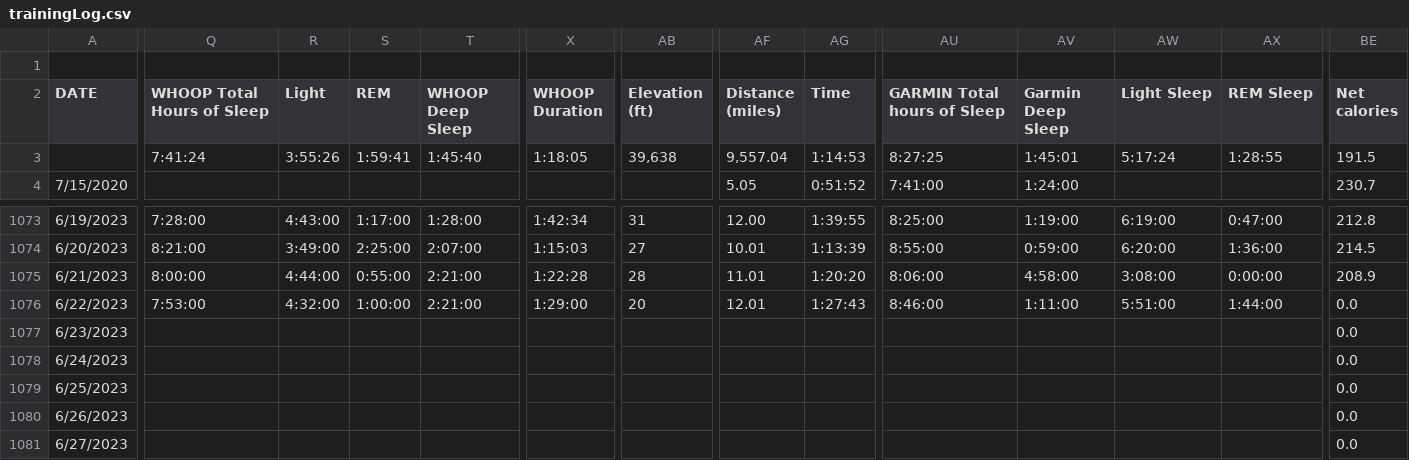
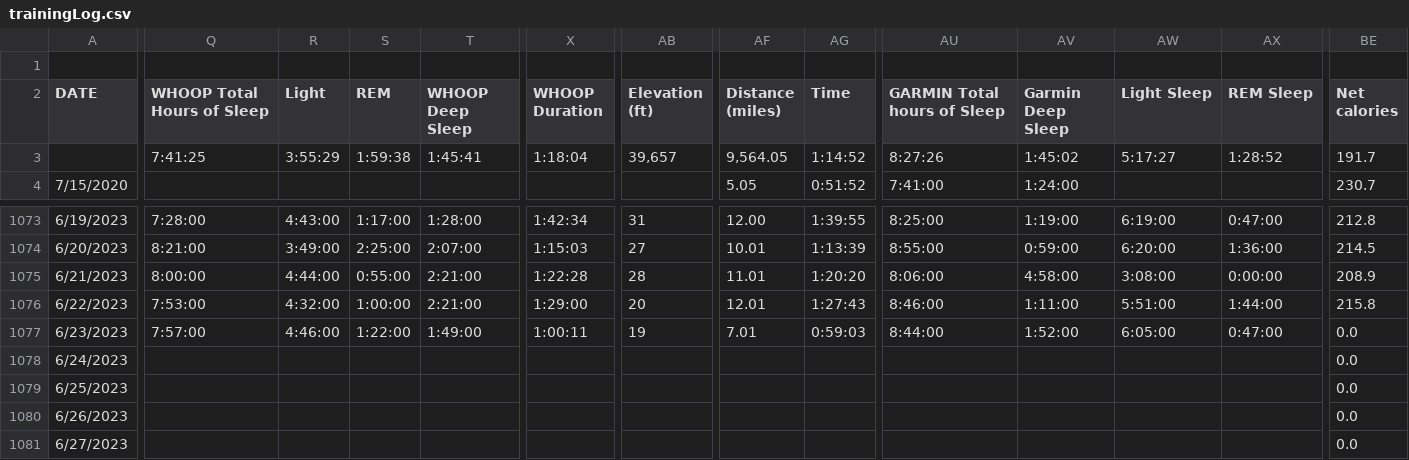
Before and after one commit to ptsouth97/traininglogWebserver, a CSV file: trainingLog.csv, drawn as a sheet; only a part is shown, gaps mark what is left out; the diff covers the shown part only; the diff names each change by its address in the sheet, - before the commit and + after, or states it on an @@ line.

```diff
--- a/trainingLog.csv
+++ b/trainingLog.csv
-Q3 (WHOOP Total Hours of Sleep): 7:41:24
+Q3 (WHOOP Total Hours of Sleep): 7:41:25
-R3 (Light): 3:55:26
+R3 (Light): 3:55:29
-S3 (REM): 1:59:41
+S3 (REM): 1:59:38
-T3 (WHOOP Deep Sleep): 1:45:40
+T3 (WHOOP Deep Sleep): 1:45:41
-X3 (WHOOP Duration): 1:18:05
+X3 (WHOOP Duration): 1:18:04
-AB3 (Elevation (ft)): 39,638
+AB3 (Elevation (ft)): 39,657
-AF3 (Distance (miles)): 9,557.04
+AF3 (Distance (miles)): 9,564.05
-AG3 (Time): 1:14:53
+AG3 (Time): 1:14:52
-AU3 (GARMIN Total hours of Sleep): 8:27:25
+AU3 (GARMIN Total hours of Sleep): 8:27:26
-AV3 (Garmin Deep Sleep): 1:45:01
+AV3 (Garmin Deep Sleep): 1:45:02
-AW3 (Light Sleep): 5:17:24
+AW3 (Light Sleep): 5:17:27
-AX3 (REM Sleep): 1:28:55
+AX3 (REM Sleep): 1:28:52
-BE3 (Net calories): 191.5
+BE3 (Net calories): 191.7
-BE1076 (Net calories): 0.0
+BE1076 (Net calories): 215.8
-Q1077 (WHOOP Total Hours of Sleep): (empty)
+Q1077 (WHOOP Total Hours of Sleep): 7:57:00
-R1077 (Light): (empty)
+R1077 (Light): 4:46:00
-S1077 (REM): (empty)
+S1077 (REM): 1:22:00
-T1077 (WHOOP Deep Sleep): (empty)
+T1077 (WHOOP Deep Sleep): 1:49:00
-X1077 (WHOOP Duration): (empty)
+X1077 (WHOOP Duration): 1:00:11
-AB1077 (Elevation (ft)): (empty)
+AB1077 (Elevation (ft)): 19
-AF1077 (Distance (miles)): (empty)
+AF1077 (Distance (miles)): 7.01
-AG1077 (Time): (empty)
+AG1077 (Time): 0:59:03
-AU1077 (GARMIN Total hours of Sleep): (empty)
+AU1077 (GARMIN Total hours of Sleep): 8:44:00
-AV1077 (Garmin Deep Sleep): (empty)
+AV1077 (Garmin Deep Sleep): 1:52:00
-AW1077 (Light Sleep): (empty)
+AW1077 (Light Sleep): 6:05:00
-AX1077 (REM Sleep): (empty)
+AX1077 (REM Sleep): 0:47:00
```
Also changed, not shown: 51 edited cells elsewhere in this file, 6 other files.
